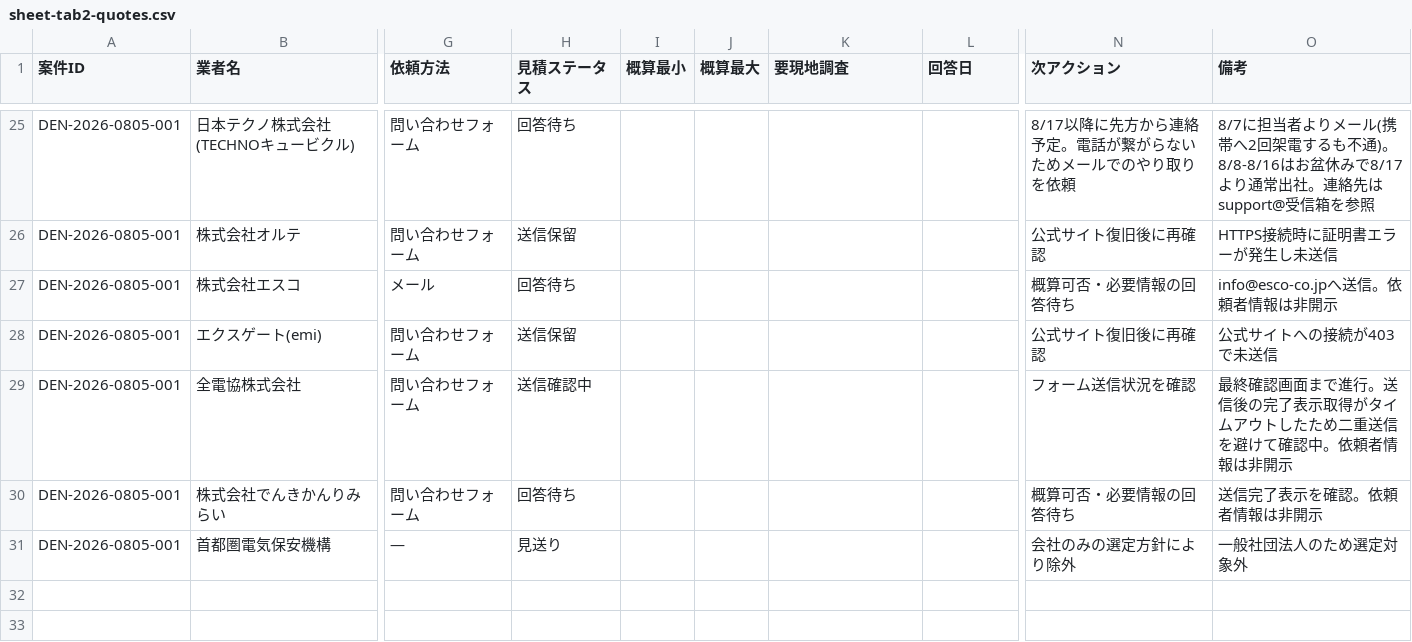
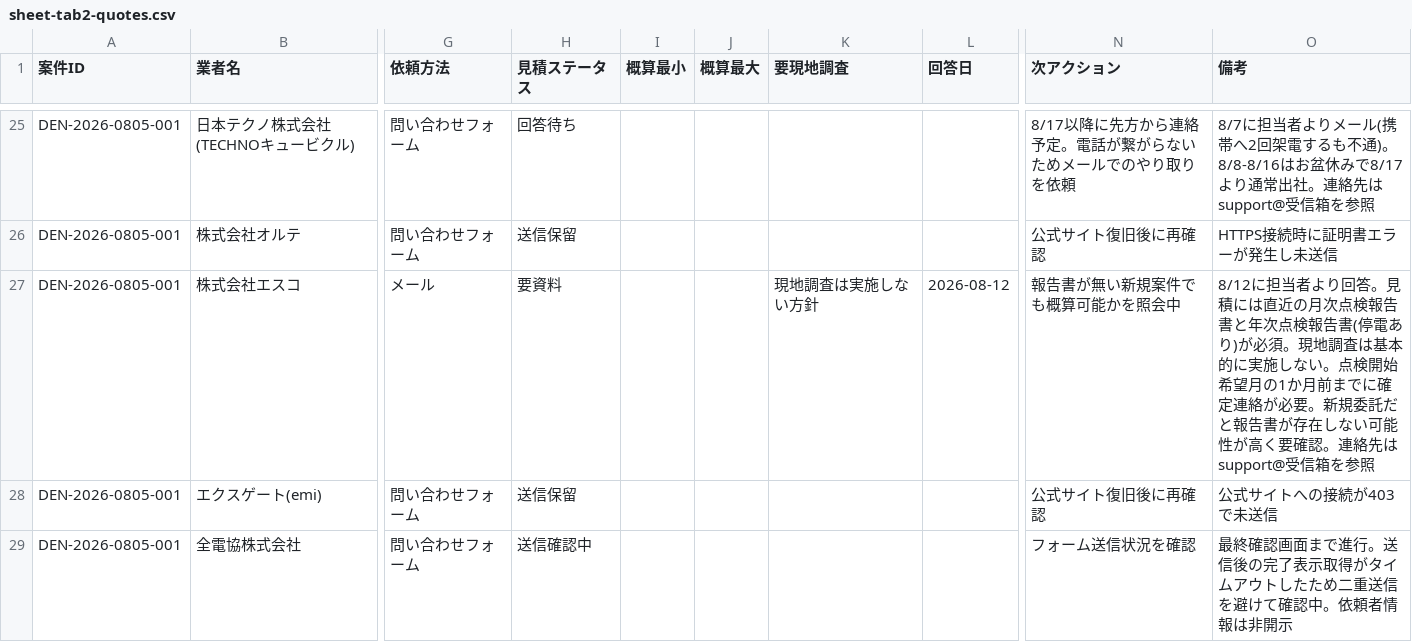
Before and after one commit to kkeisuke0407-crypto/local-support.jp, a CSV file: docs/sheet-tab2-quotes.csv, drawn as a sheet; only a part is shown, gaps mark what is left out; the shorter side is filled out with more unchanged rows; the diff names each change by its address in the sheet, - before the commit and + after, or states it on an @@ line.

```diff
--- a/docs/sheet-tab2-quotes.csv
+++ b/docs/sheet-tab2-quotes.csv
-H27 (見積ステータス): 回答待ち
+H27 (見積ステータス): 要資料
-K27 (要現地調査): (empty)
+K27 (要現地調査): 現地調査は実施しない方針
-L27 (回答日): (empty)
+L27 (回答日): 2026-08-12
-N27 (次アクション): 概算可否・必要情報の回答待ち
+N27 (次アクション): 報告書が無い新規案件でも概算可能かを照会中
-O27 (備考): info@esco-co.jpへ送信。依頼者情報は非開示
+O27 (備考): 8/12に担当者より回答。見積には直近の月次点検報告書と年次点検報告書(停電あり)が必須。現地調査は基本的に実施しない。点検開始希望月の1か月前までに確定連絡が必要。新規委託だと報告書が存在しない可能性が高く要確認。連絡先はsupport@受信箱を参照
```
Also changed, not shown: docs/sheet-tab1-cases.csv.
